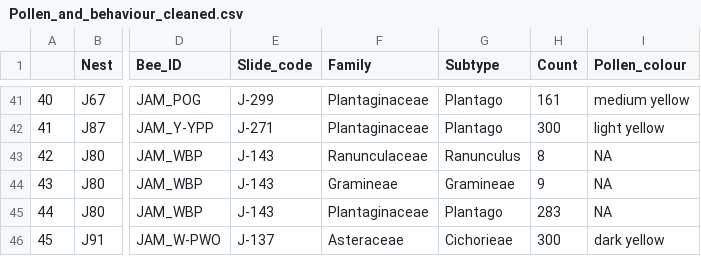
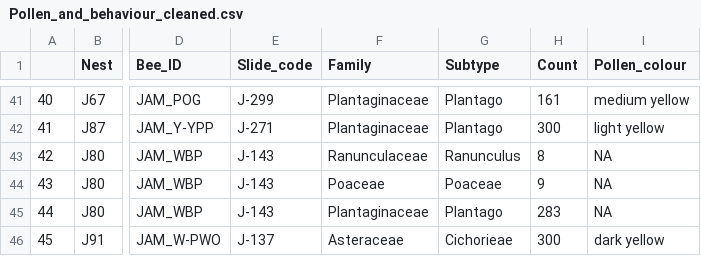
Before and after one commit to TovahKashetsky/sweat_bee_ecology, a CSV file: Data/Behaviour/Pollen_and_behaviour_cleaned.csv, drawn as a sheet; only a part is shown, gaps mark what is left out; the diff names each change by its address in the sheet, - before the commit and + after, or states it on an @@ line.

```diff
--- a/Data/Behaviour/Pollen_and_behaviour_cleaned.csv
+++ b/Data/Behaviour/Pollen_and_behaviour_cleaned.csv
-F44 (Family): Gramineae
+F44 (Family): Poaceae
-G44 (Subtype): Gramineae
+G44 (Subtype): Poaceae
```
Also changed, not shown: Data/Pollen_and_Surveys/Pollen_samples_ID.csv, Data/Pollen_and_Surveys/Pollen_samples_data_cleaned.csv, 6 other files.
